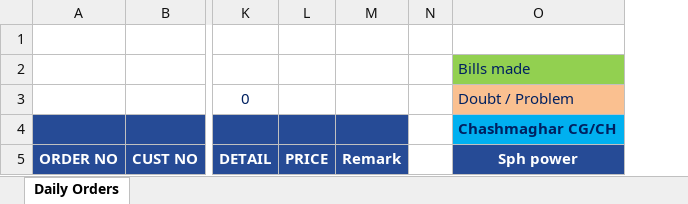
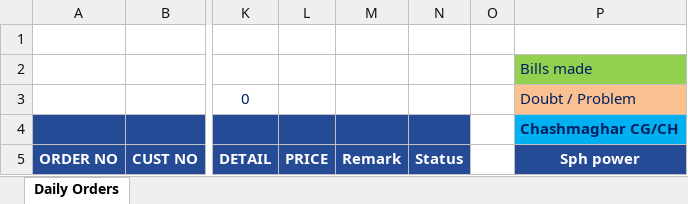
Before and after one commit to udaybajare/SapphireBooking, an Excel workbook: resources/OrderDetails_template.xlsx, sheet Daily Orders, drawn as a sheet; only a part is shown, gaps mark what is left out; values as stored, in another font and other column widths than the file's, no borders; the diff names each change by its address in the sheet, - before the commit and + after, or states it on an @@ line.

Commit message:
RejectButton,desc,excelcol,extra row commit.

```diff
--- a/resources/OrderDetails_template.xlsx (sheet Daily Orders)
+++ b/resources/OrderDetails_template.xlsx (sheet Daily Orders)
+column N, row 5: Status
```
Also changed, not shown: formulas that keep their value, 4 other files.
